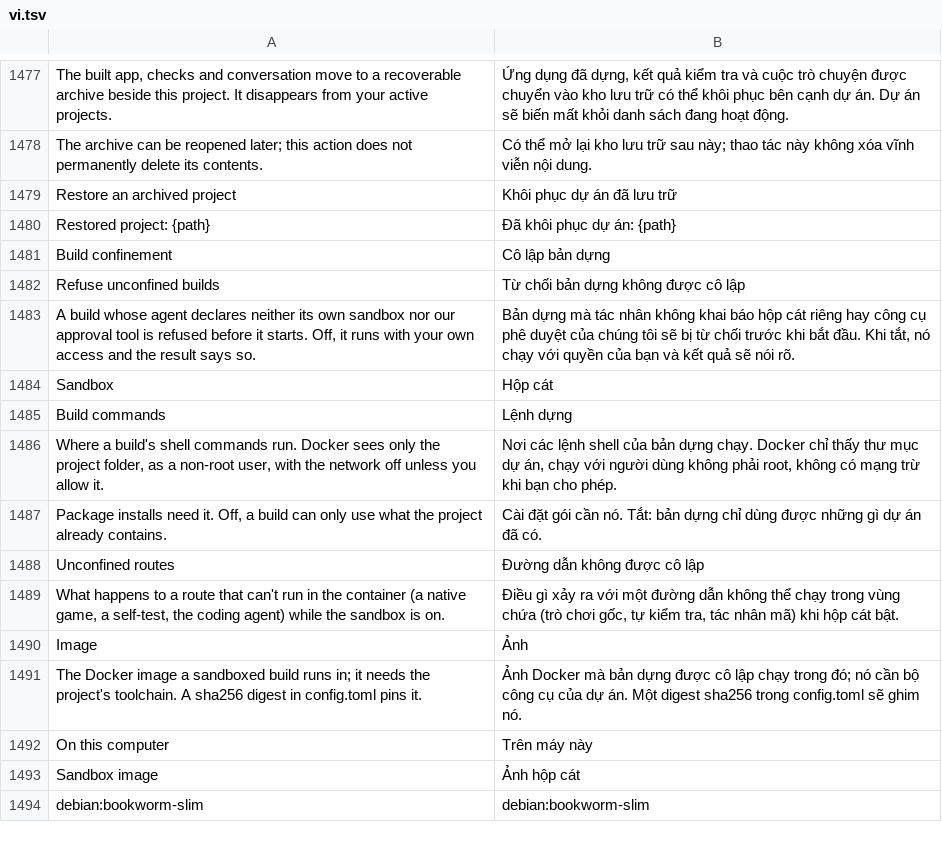
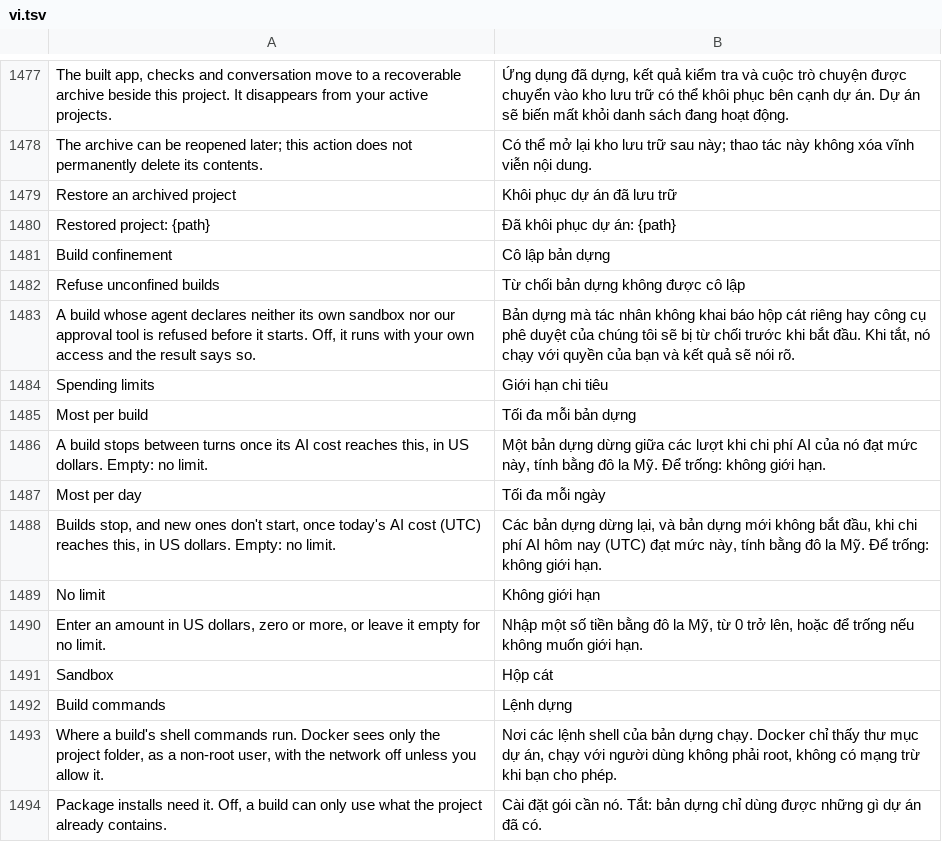
Before and after one commit to dawsonblock/craft-anything-full-upgraded, a TSV file: crates/ui-egui/src/i18n/vi.tsv, drawn as a sheet; only a part is shown, gaps mark what is left out; the shorter side is filled out with more unchanged rows; the diff names each change by its address in the sheet, - before the commit and + after, or states it on an @@ line.

```diff
--- a/crates/ui-egui/src/i18n/vi.tsv
+++ b/crates/ui-egui/src/i18n/vi.tsv
+row 1484: Spending limits | Giới hạn chi tiêu
+row 1485: Most per build | Tối đa mỗi bản dựng
+row 1486: A build stops between turns once its AI cost reaches this, in US dollars. Empty: no limit. | Một bản dựng dừng giữa các lượt khi chi phí AI của nó đạt mức này, tính bằng đô la Mỹ. Để trống: không giới hạn.
+row 1487: Most per day | Tối đa mỗi ngày
+row 1488: Builds stop, and new ones don't start, once today's AI cost (UTC) reaches this, in US dollars. Empty: no limit. | Các bản dựng dừng lại, và bản dựng mới không bắt đầu, khi chi phí AI hôm nay (UTC) đạt mức này, tính bằng đô la Mỹ. Để trống: không giới hạn.
+row 1489: No limit | Không giới hạn
+row 1490: Enter an amount in US dollars, zero or more, or leave it empty for no limit. | Nhập một số tiền bằng đô la Mỹ, từ 0 trở lên, hoặc để trống nếu không muốn giới hạn.
```
Also changed, not shown: crates/ui-egui/src/i18n/es.tsv, crates/ui-egui/src/i18n/ka.tsv, 22 other files.
